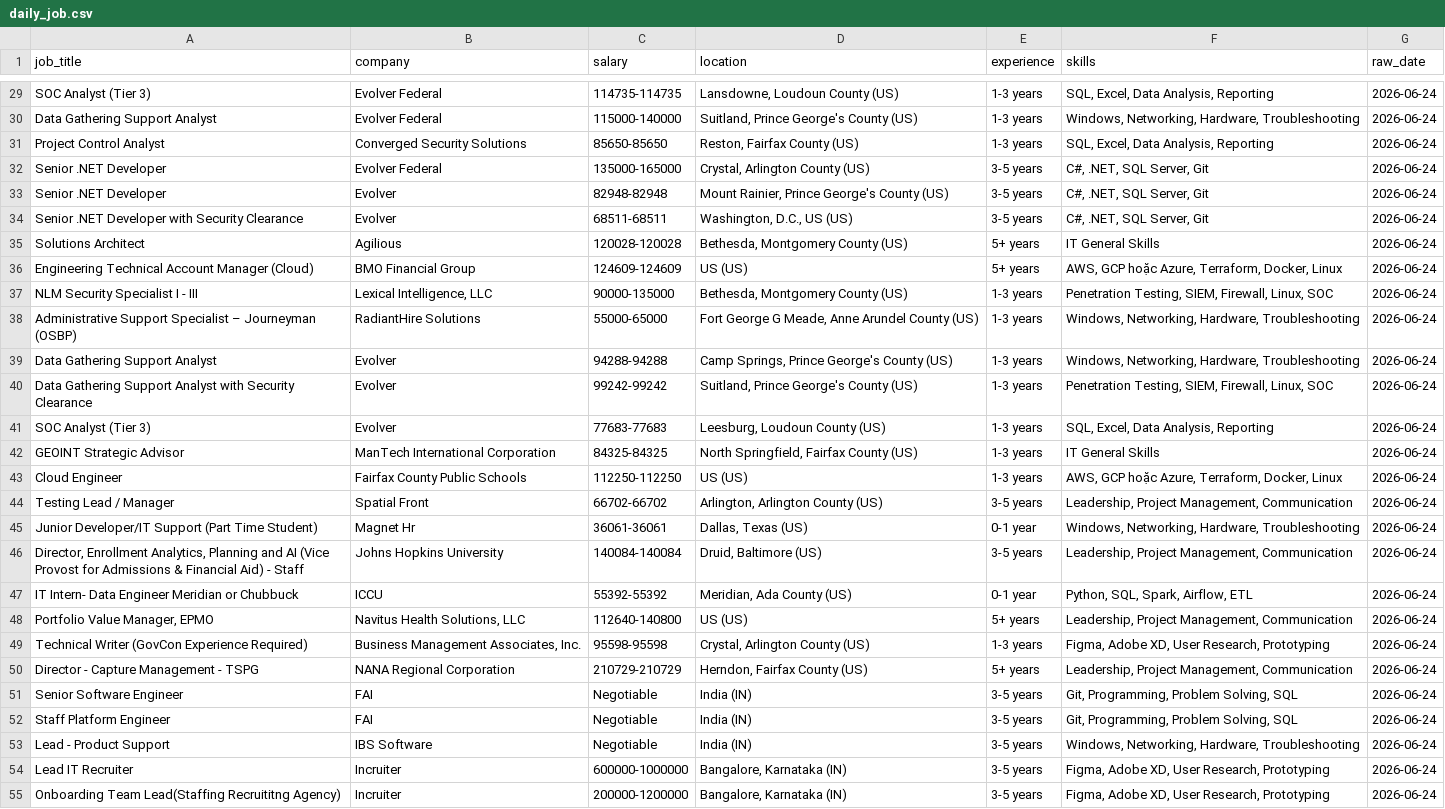
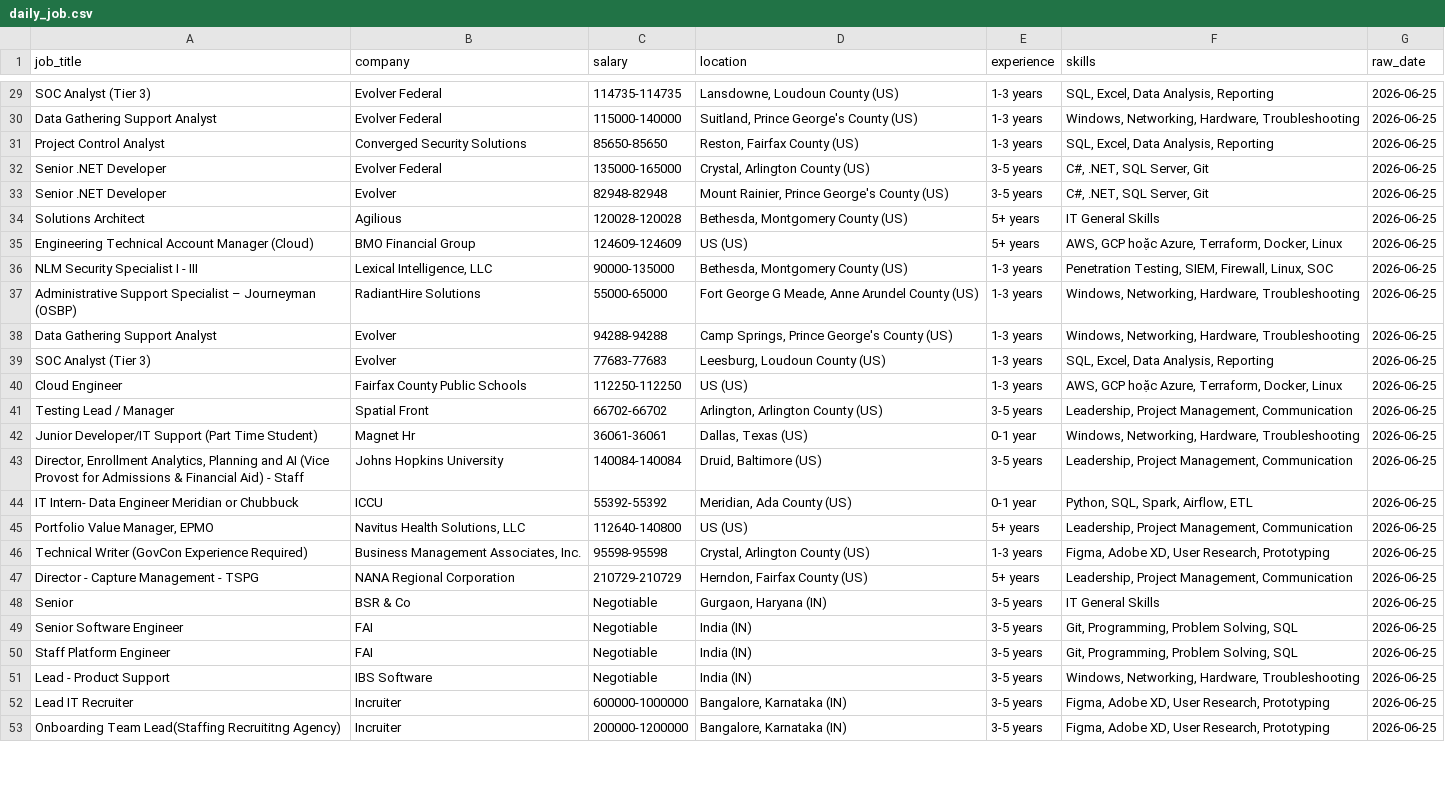
Before and after one commit to kots2915-crypto/IT-Career-Scraper, a CSV file: data/daily_job.csv, drawn as a sheet; only a part is shown, gaps mark what is left out; removed rows and columns are numbered as before the commit, all else as after; the diff covers the shown part only; the diff names each change by its address in the sheet, - before the commit and + after, or states it on an @@ line.

```diff
--- a/data/daily_job.csv
+++ b/data/daily_job.csv
-G29:G33 (raw_date): 2026-06-24
+G29:G33 (raw_date): 2026-06-25
-row 34: Senior .NET Developer with Security Clearance | Evolver | 68511-68511 | Washington, D.C., US (US) | 3-5 years | C#, .NET, SQL Server, Git | 2026-06-24
-G34:G38 (raw_date): 2026-06-24
+G34:G38 (raw_date): 2026-06-25
-row 40: Data Gathering Support Analyst with Security Clearance | Evolver | 99242-99242 | Suitland, Prince George's County (US) | 1-3 years | Penetration Testing, SIEM, Firewall, Linux, SOC | 2026-06-24
-G39 (raw_date): 2026-06-24
+G39 (raw_date): 2026-06-25
-row 42: GEOINT Strategic Advisor | ManTech International Corporation | 84325-84325 | North Springfield, Fairfax County (US) | 1-3 years | IT General Skills | 2026-06-24
-G40:G47 (raw_date): 2026-06-24
+G40:G47 (raw_date): 2026-06-25
+row 48: Senior | BSR & Co | Negotiable | Gurgaon, Haryana (IN) | 3-5 years | IT General Skills | 2026-06-25
-G49:G53 (raw_date): 2026-06-24
+G49:G53 (raw_date): 2026-06-25
```
Also changed, not shown: 8 added rows, 8 removed rows and 20 edited cells elsewhere in this file, data/full_history.csv.
